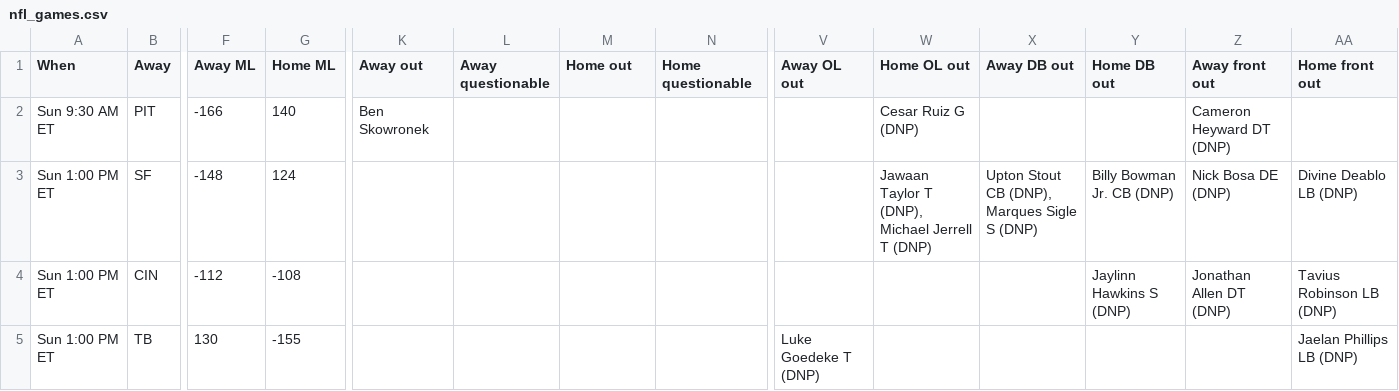
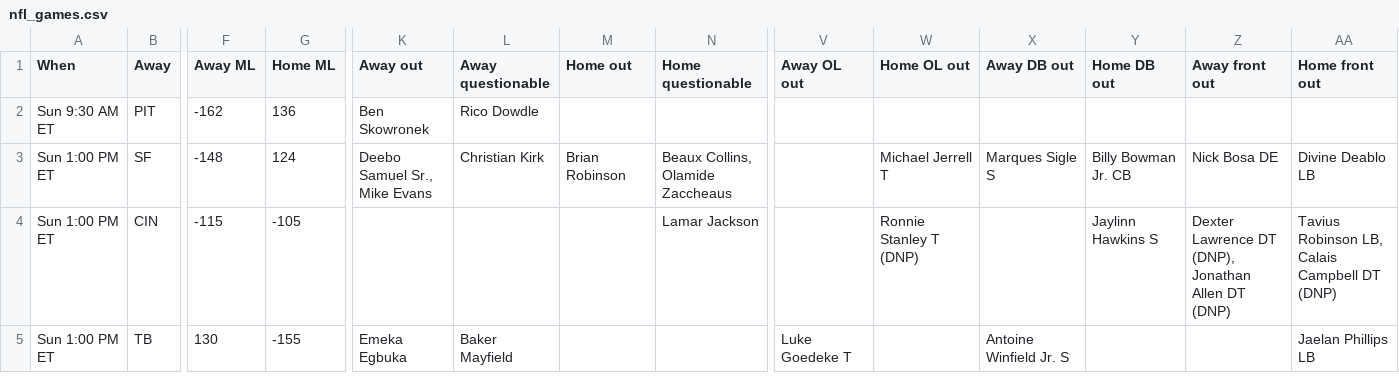
Before and after one commit to ECC370/stats, a CSV file: data/nfl_games.csv, drawn as a sheet; only a part is shown, gaps mark what is left out; the diff covers the shown part only; the diff names each change by its address in the sheet, - before the commit and + after, or states it on an @@ line.

```diff
--- a/data/nfl_games.csv
+++ b/data/nfl_games.csv
-F2 (Away ML): -166
+F2 (Away ML): -162
-G2 (Home ML): 140
+G2 (Home ML): 136
-L2 (Away questionable): (empty)
+L2 (Away questionable): Rico Dowdle
-W2 (Home OL out): Cesar Ruiz G (DNP)
+W2 (Home OL out): (empty)
-Z2 (Away front out): Cameron Heyward DT (DNP)
+Z2 (Away front out): (empty)
-K3 (Away out): (empty)
+K3 (Away out): Deebo Samuel Sr., Mike Evans
-L3 (Away questionable): (empty)
+L3 (Away questionable): Christian Kirk
-M3 (Home out): (empty)
+M3 (Home out): Brian Robinson
-N3 (Home questionable): (empty)
+N3 (Home questionable): Beaux Collins, Olamide Zaccheaus
-W3 (Home OL out): Jawaan Taylor T (DNP), Michael Jerrell T (DNP)
+W3 (Home OL out): Michael Jerrell T
-X3 (Away DB out): Upton Stout CB (DNP), Marques Sigle S (DNP)
+X3 (Away DB out): Marques Sigle S
-Y3 (Home DB out): Billy Bowman Jr. CB (DNP)
+Y3 (Home DB out): Billy Bowman Jr. CB
-Z3 (Away front out): Nick Bosa DE (DNP)
+Z3 (Away front out): Nick Bosa DE
-AA3 (Home front out): Divine Deablo LB (DNP)
+AA3 (Home front out): Divine Deablo LB
-F4 (Away ML): -112
+F4 (Away ML): -115
-G4 (Home ML): -108
+G4 (Home ML): -105
-N4 (Home questionable): (empty)
+N4 (Home questionable): Lamar Jackson
-W4 (Home OL out): (empty)
+W4 (Home OL out): Ronnie Stanley T (DNP)
-Y4 (Home DB out): Jaylinn Hawkins S (DNP)
+Y4 (Home DB out): Jaylinn Hawkins S
-Z4 (Away front out): Jonathan Allen DT (DNP)
+Z4 (Away front out): Dexter Lawrence DT (DNP), Jonathan Allen DT (DNP)
-AA4 (Home front out): Tavius Robinson LB (DNP)
+AA4 (Home front out): Tavius Robinson LB, Calais Campbell DT (DNP)
-K5 (Away out): (empty)
+K5 (Away out): Emeka Egbuka
-L5 (Away questionable): (empty)
+L5 (Away questionable): Baker Mayfield
-V5 (Away OL out): Luke Goedeke T (DNP)
+V5 (Away OL out): Luke Goedeke T
-X5 (Away DB out): (empty)
+X5 (Away DB out): Antoine Winfield Jr. S
-AA5 (Home front out): Jaelan Phillips LB (DNP)
+AA5 (Home front out): Jaelan Phillips LB
```
Also changed, not shown: 51 edited cells elsewhere in this file, data/nba_gamelog_1.csv, data/nba_gamelog_3.csv, 17 other files.
